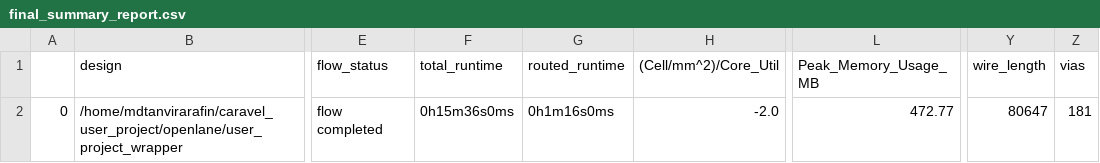
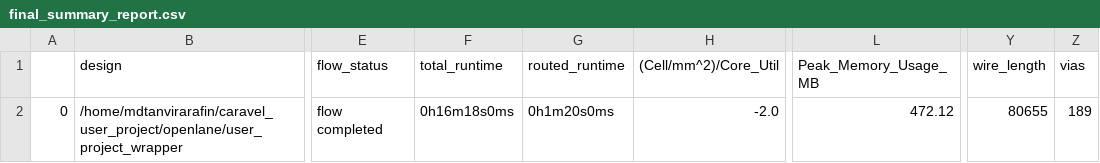
Before and after one commit to tanvirarafin/msu_sub, a CSV file: signoff/user_project_wrapper/final_summary_report.csv, drawn as a sheet; only a part is shown, gaps mark what is left out; the diff names each change by its address in the sheet, - before the commit and + after, or states it on an @@ line.

```diff
--- a/signoff/user_project_wrapper/final_summary_report.csv
+++ b/signoff/user_project_wrapper/final_summary_report.csv
-F2 (total_runtime): 0h15m36s0ms
+F2 (total_runtime): 0h16m18s0ms
-G2 (routed_runtime): 0h1m16s0ms
+G2 (routed_runtime): 0h1m20s0ms
-L2 (Peak_Memory_Usage_MB): 472.77
+L2 (Peak_Memory_Usage_MB): 472.12
-Y2 (wire_length): 80647
+Y2 (wire_length): 80655
-Z2 (vias): 181
+Z2 (vias): 189
```
Also changed, not shown: signoff/risc_spm/final_summary_report.csv, 19 other files.
